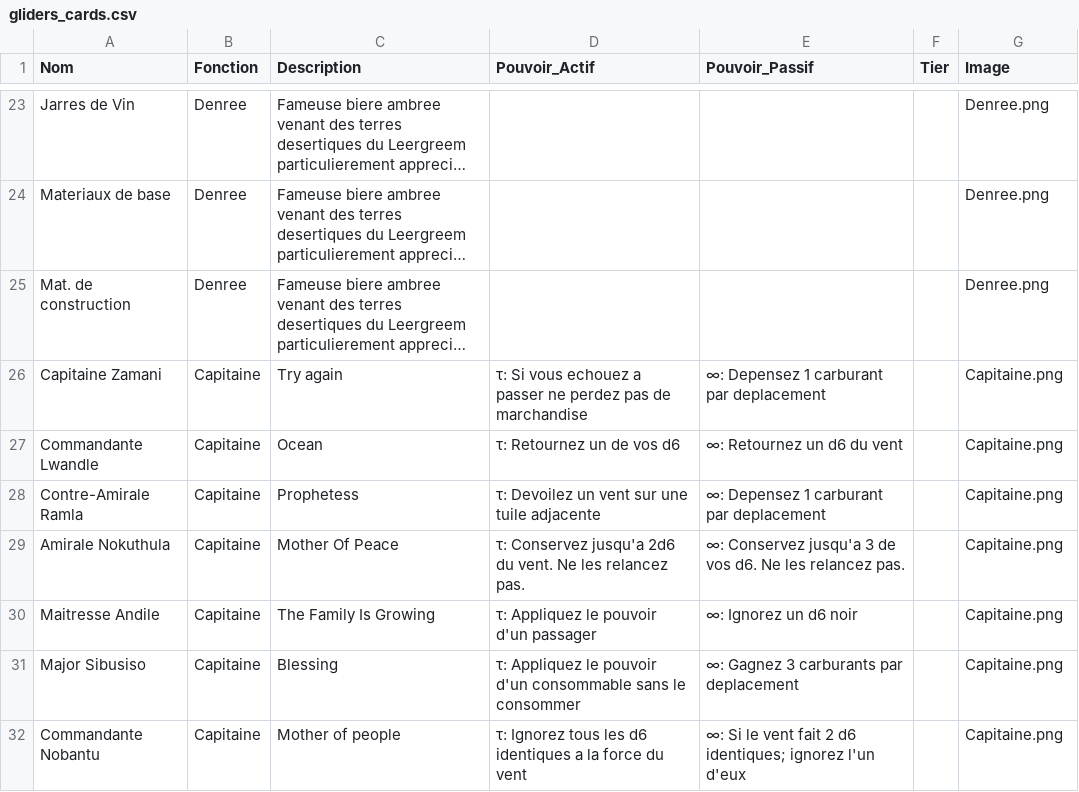
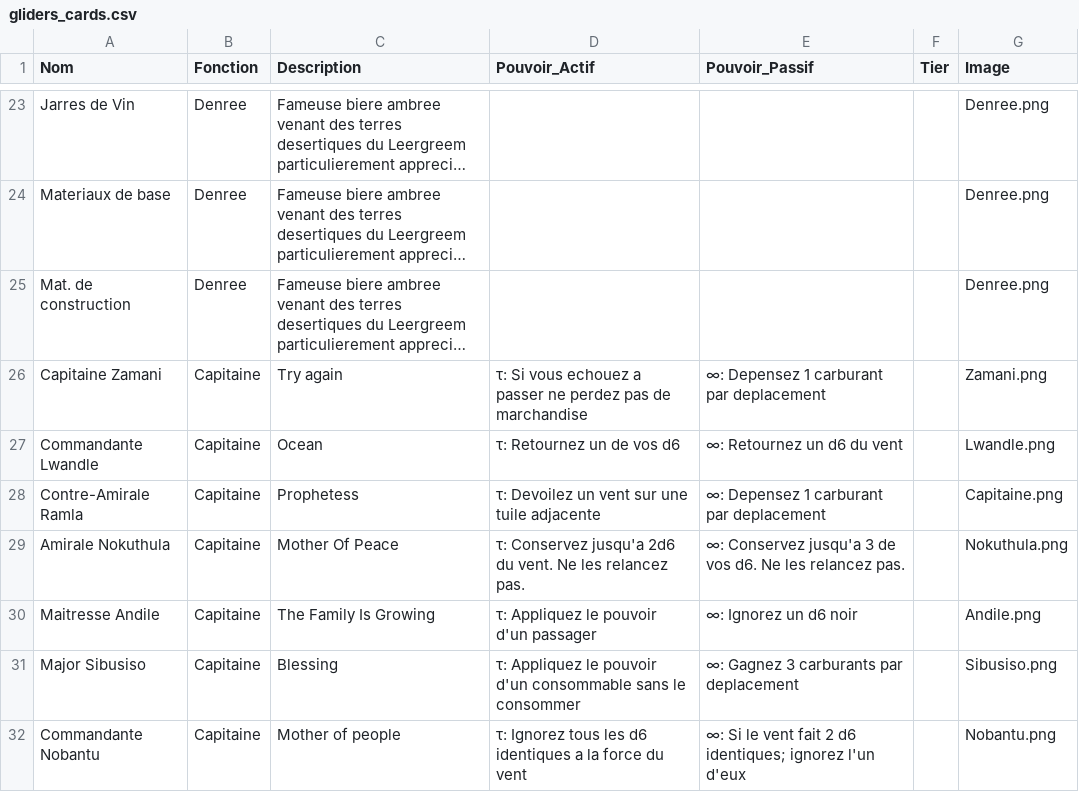
Before and after one commit to davidoliviersaban/windwalkers-cardgame, a CSV file: src/resources/gliders_cards.csv, drawn as a sheet; only a part is shown, gaps mark what is left out; long unchanged cells end in …; the diff names each change by its address in the sheet, - before the commit and + after, or states it on an @@ line.

```diff
--- a/src/resources/gliders_cards.csv
+++ b/src/resources/gliders_cards.csv
-G26 (Image): Capitaine.png
+G26 (Image): Zamani.png
-G27 (Image): Capitaine.png
+G27 (Image): Lwandle.png
-G29 (Image): Capitaine.png
+G29 (Image): Nokuthula.png
-G30 (Image): Capitaine.png
+G30 (Image): Andile.png
-G31 (Image): Capitaine.png
+G31 (Image): Sibusiso.png
-G32 (Image): Capitaine.png
+G32 (Image): Nobantu.png
```
Also changed, not shown: src/resources/land_cards.csv, 12 other files.
